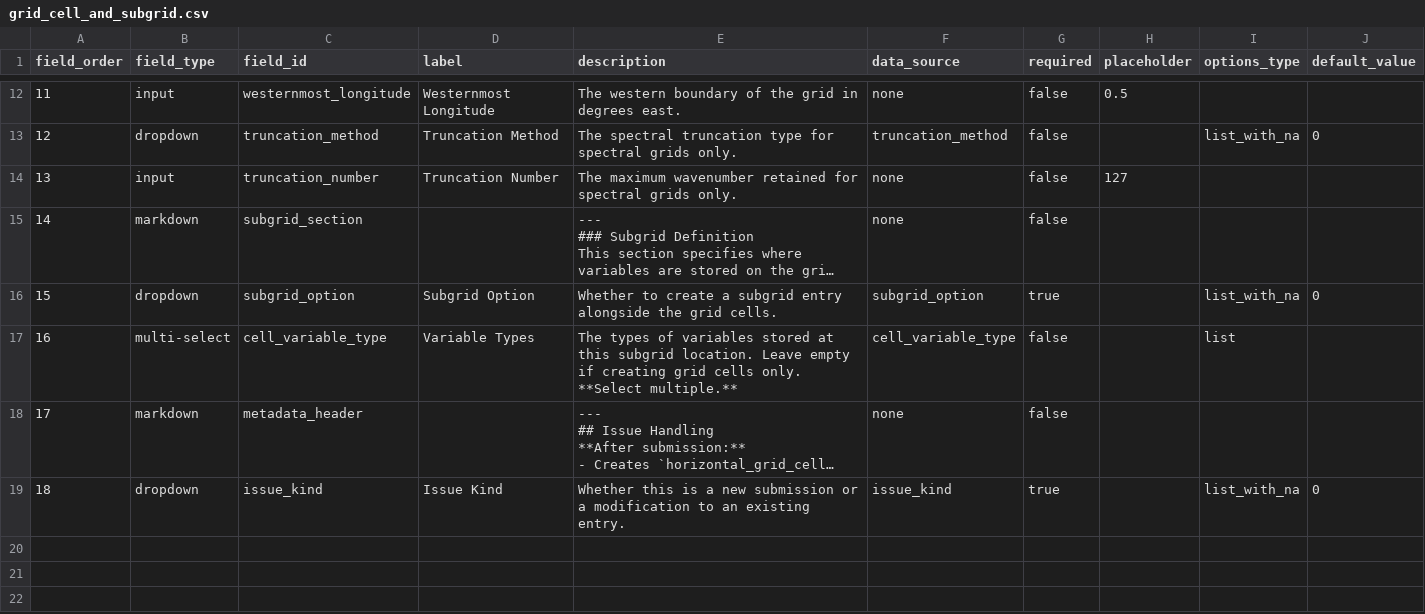
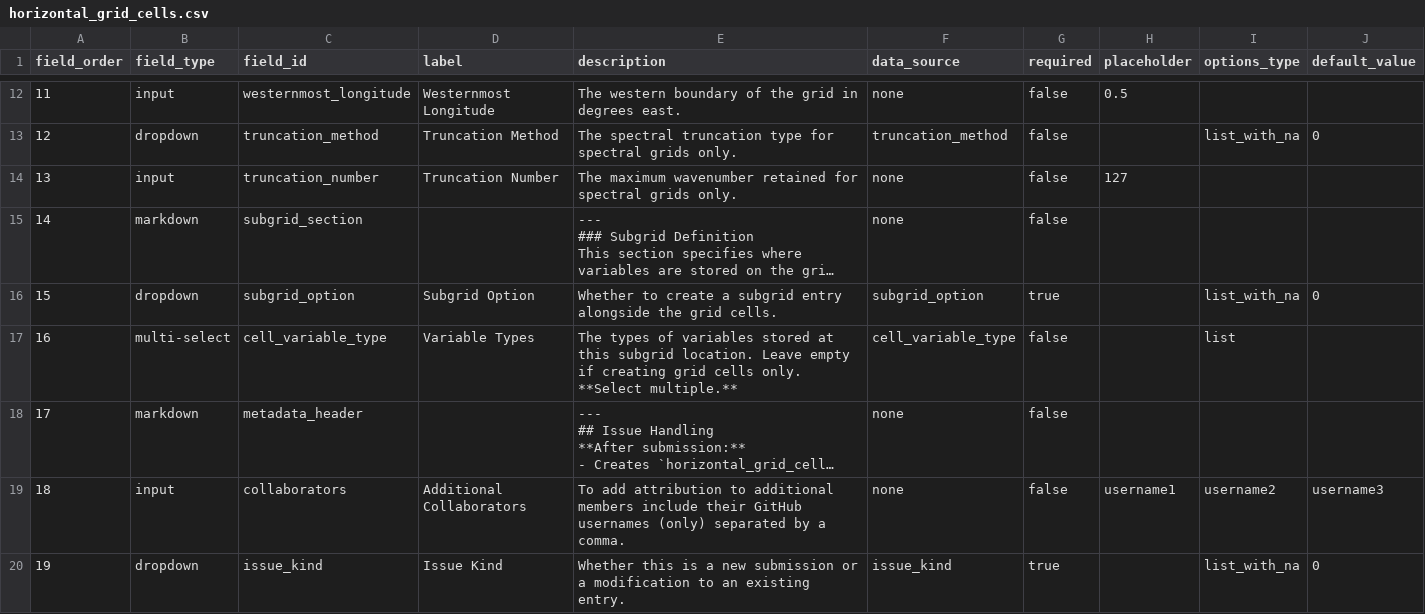
Before and after one commit to WCRP-CMIP/Essential-Model-Documentation, a CSV file: .github/GEN_ISSUE_TEMPLATE/horizontal_grid_cells.csv (was .github/GEN_ISSUE_TEMPLATE/grid_cell_and_subgrid.csv), drawn as a sheet; only a part is shown, gaps mark what is left out; long unchanged cells end in …; addresses are those after the commit; the diff names each change by its address in the sheet, - before the commit and + after, or states it on an @@ line.

Commit message:
;workflows and templates

```diff
--- a/.github/GEN_ISSUE_TEMPLATE/grid_cell_and_subgrid.csv
+++ b/.github/GEN_ISSUE_TEMPLATE/horizontal_grid_cells.csv
+row 19: 18 | input | collaborators | Additional Collaborators | To add attribution to additional members include their GitHub usernames (only) separated by a comma. | none | false | username1 | username2 | username3
@@ column A (field_order) renumbered from row 20 down @@
```
Also changed, not shown: .github/GEN_ISSUE_TEMPLATE/general_issue.csv, .github/GEN_ISSUE_TEMPLATE/model.csv, 30 other files.
